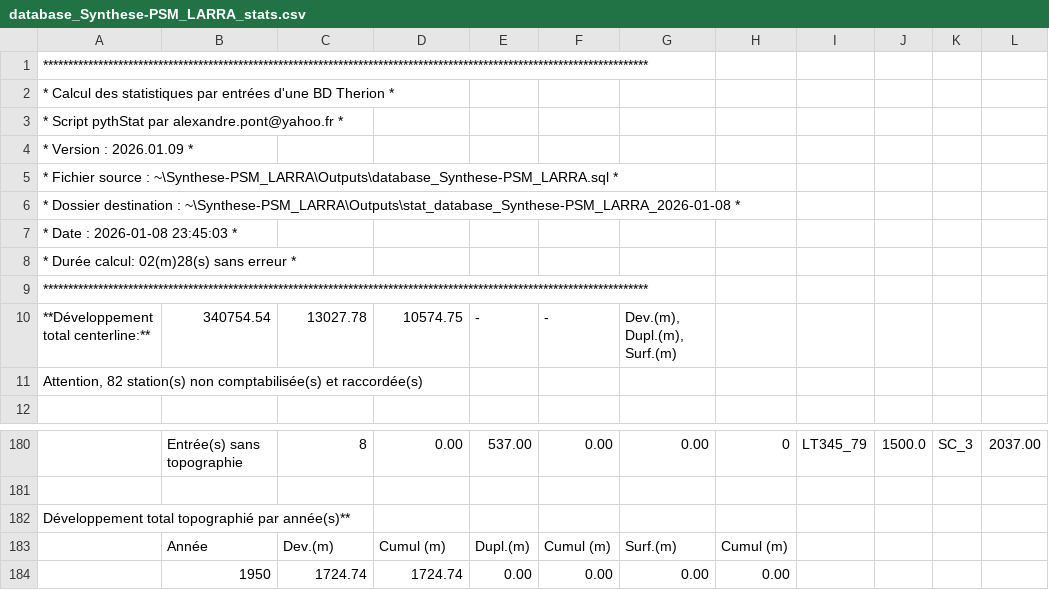
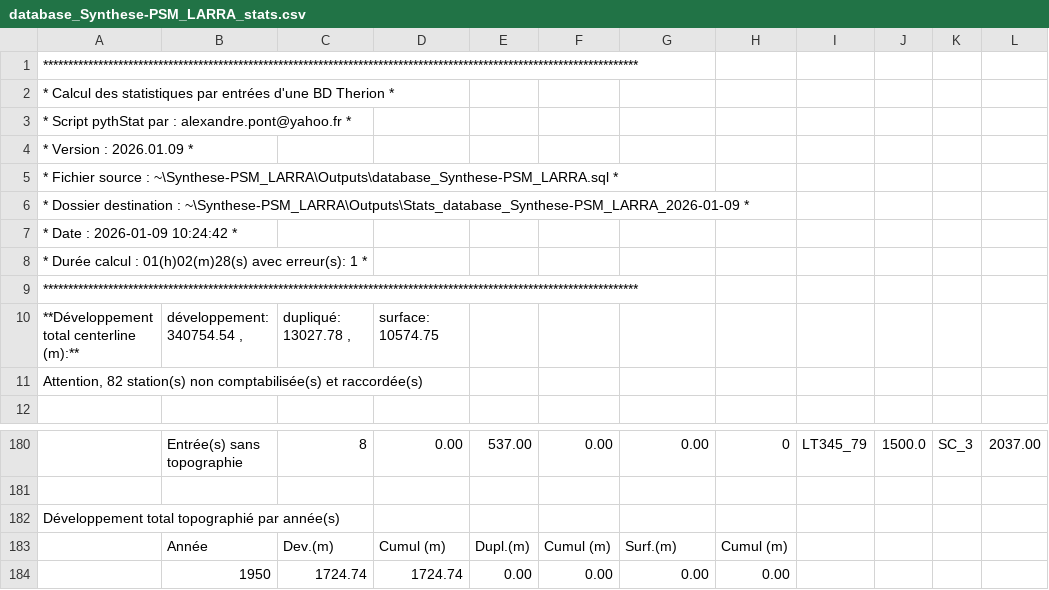
Before and after one commit to Alex38Lyon/Synthese-PSM_LARRA, a CSV file: Outputs/Stats_database_Synthese-PSM_LARRA_2026-01-09/database_Synthese-PSM_LARRA_stats.csv (was Outputs/stat_database_Synthese-PSM_LARRA_2026-01-08/database_Synthese-PSM_LARRA_stats.csv), drawn as a sheet; only a part is shown, gaps mark what is left out; removed rows and columns are numbered as before the commit, all else as after; the diff names each change by its address in the sheet, - before the commit and + after, or states it on an @@ line.

Commit message:
pyThStat update

```diff
--- a/Outputs/stat_database_Synthese-PSM_LARRA_2026-01-08/database_Synthese-PSM_LARRA_stats.csv
+++ b/Outputs/Stats_database_Synthese-PSM_LARRA_2026-01-09/database_Synthese-PSM_LARRA_stats.csv
-A1: *************************************************************************************************************************
+A1: ***********************************************************************************************************************
-A3: …pythStat par alexandre.pont@yahoo.fr *
+A3: …pythStat par : alexandre.pont@yahoo.fr *
-A6: …destination : ~\Synthese-PSM_LARRA\Outputs\stat_database_Synthese-PSM_LARRA_2026-01-08 *
+A6: …destination : ~\Synthese-PSM_LARRA\Outputs\Stats_database_Synthese-PSM_LARRA_2026-01-09 *
-A7: * Date : 2026-01-08 23:45:03 *
+A7: * Date : 2026-01-09 10:24:42 *
-A8: * Durée calcul: 02(m)28(s) sans erreur *
+A8: * Durée calcul : 01(h)02(m)28(s) avec erreur(s): 1 *
-A9: *************************************************************************************************************************
+A9: ***********************************************************************************************************************
-row 10: **Développement total centerline:** | 340754.54 | 13027.78 | 10574.75 | - | - | Dev.(m), Dupl.(m), Surf.(m)
+row 10: **Développement total centerline (m):** | développement: 340754.54 , | dupliqué: 13027.78 , | surface: 10574.75
-A182: Développement total topographié par année(s)**
+A182: Développement total topographié par année(s)
```
Also changed, not shown: 16 other files.
